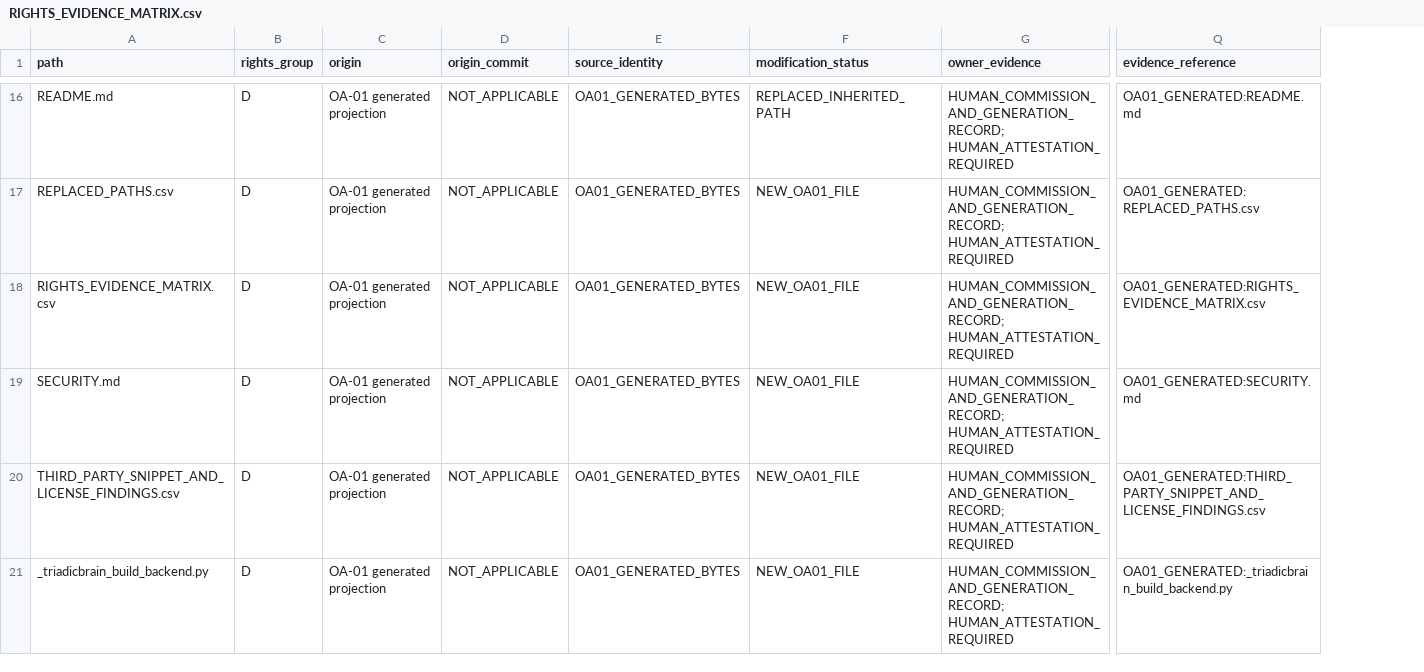
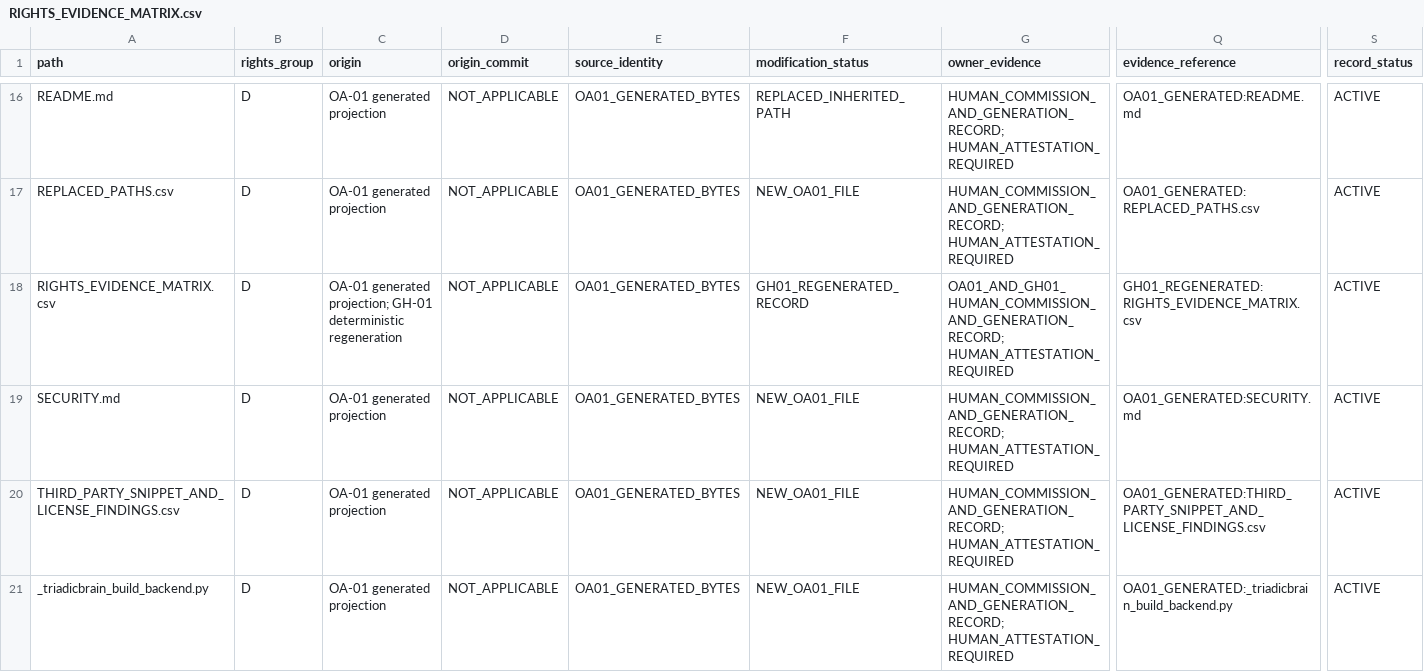
Before and after one commit to pdxvoiceteacher/triadicbrain-open-alpha, a CSV file: RIGHTS_EVIDENCE_MATRIX.csv, drawn as a sheet; only a part is shown, gaps mark what is left out; the diff covers the shown part only; the diff names each change by its address in the sheet, - before the commit and + after, or states it on an @@ line.

```diff
--- a/RIGHTS_EVIDENCE_MATRIX.csv
+++ b/RIGHTS_EVIDENCE_MATRIX.csv
+column S (record_status), rows 16-21: all ACTIVE
-C18 (origin): OA-01 generated projection
+C18 (origin): OA-01 generated projection; GH-01 deterministic regeneration
-F18 (modification_status): NEW_OA01_FILE
+F18 (modification_status): GH01_REGENERATED_RECORD
-G18 (owner_evidence): HUMAN_COMMISSION_AND_GENERATION_RECORD; HUMAN_ATTESTATION_REQUIRED
+G18 (owner_evidence): OA01_AND_GH01_HUMAN_COMMISSION_AND_GENERATION_RECORD; HUMAN_ATTESTATION_REQUIRED
-Q18 (evidence_reference): OA01_GENERATED:RIGHTS_EVIDENCE_MATRIX.csv
+Q18 (evidence_reference): GH01_REGENERATED:RIGHTS_EVIDENCE_MATRIX.csv
```
Also changed, not shown: 2 added rows and 41 edited cells elsewhere in this file, PROJECTION_LINEAGE.csv, 11 other files.
